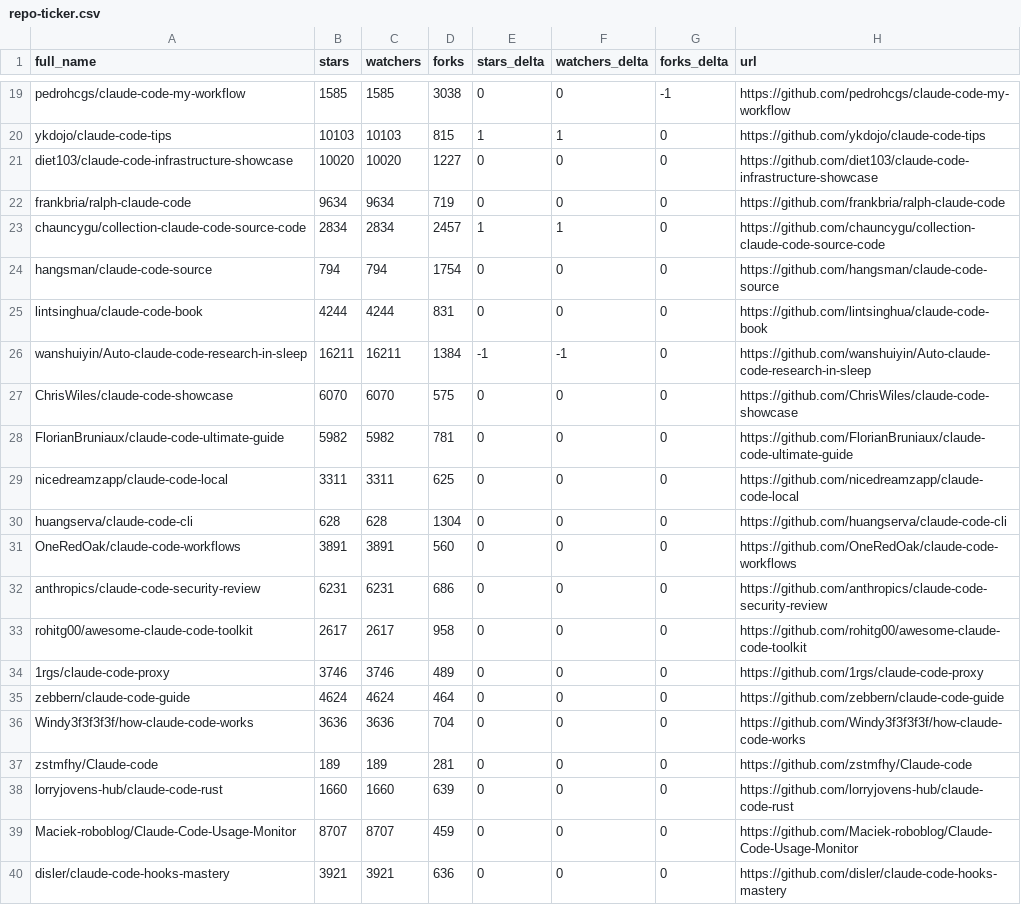
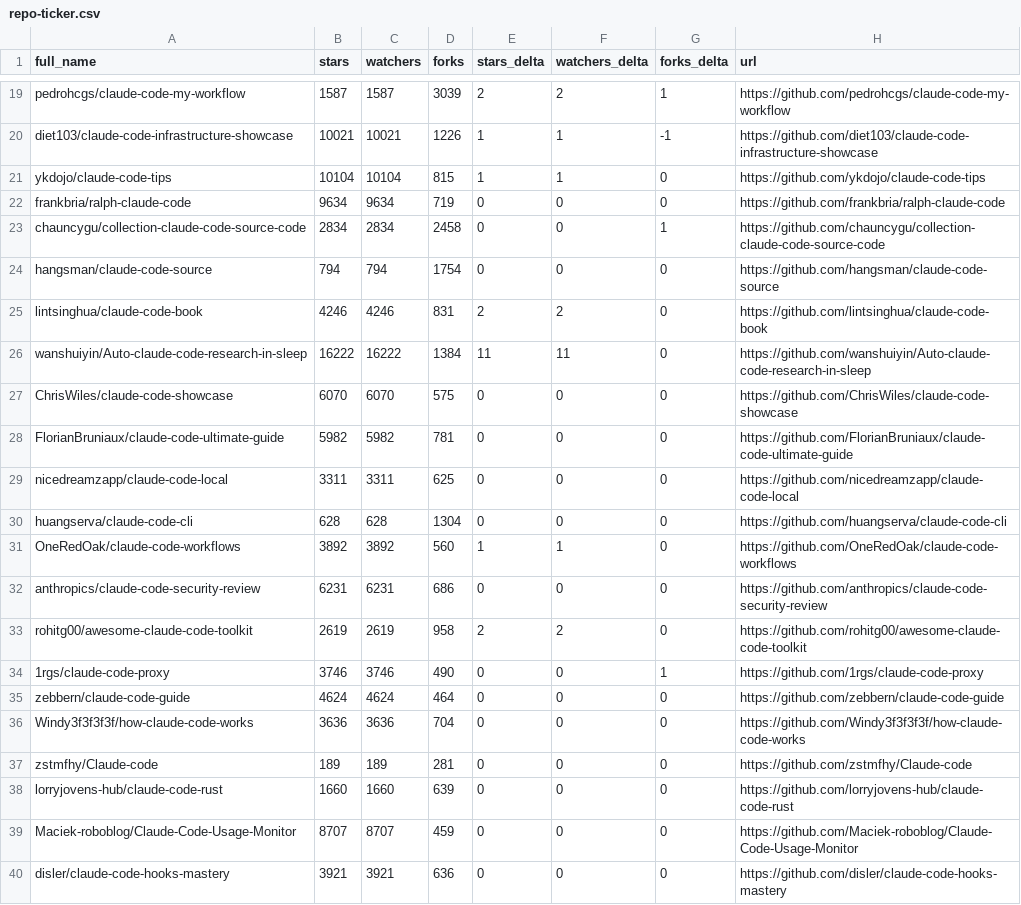
Before and after one commit to sanelez/SZ58_awesome-claude-code, a CSV file: data/repo-ticker.csv, drawn as a sheet; only a part is shown, gaps mark what is left out; removed rows and columns are numbered as before the commit, all else as after; the diff covers the shown part only; the diff names each change by its address in the sheet, - before the commit and + after, or states it on an @@ line.

```diff
--- a/data/repo-ticker.csv
+++ b/data/repo-ticker.csv
-B19 (stars): 1585
+B19 (stars): 1587
-C19 (watchers): 1585
+C19 (watchers): 1587
-D19 (forks): 3038
+D19 (forks): 3039
-E19 (stars_delta): 0
+E19 (stars_delta): 2
-F19 (watchers_delta): 0
+F19 (watchers_delta): 2
-G19 (forks_delta): -1
+G19 (forks_delta): 1
+row 20: diet103/claude-code-infrastructure-showcase | 10021 | 10021 | 1226 | 1 | 1 | -1 | https://github.com/diet103/claude-code-infrastructure-showcase
-B21 (stars): 10103
+B21 (stars): 10104
-C21 (watchers): 10103
+C21 (watchers): 10104
-row 21: diet103/claude-code-infrastructure-showcase | 10020 | 10020 | 1227 | 0 | 0 | 0 | https://github.com/diet103/claude-code-infrastructure-showcase
-D23 (forks): 2457
+D23 (forks): 2458
-E23 (stars_delta): 1
+E23 (stars_delta): 0
-F23 (watchers_delta): 1
+F23 (watchers_delta): 0
-G23 (forks_delta): 0
+G23 (forks_delta): 1
-B25 (stars): 4244
+B25 (stars): 4246
-C25 (watchers): 4244
+C25 (watchers): 4246
-E25 (stars_delta): 0
+E25 (stars_delta): 2
-F25 (watchers_delta): 0
+F25 (watchers_delta): 2
-B26 (stars): 16211
+B26 (stars): 16222
-C26 (watchers): 16211
+C26 (watchers): 16222
-E26 (stars_delta): -1
+E26 (stars_delta): 11
-F26 (watchers_delta): -1
+F26 (watchers_delta): 11
-B31 (stars): 3891
+B31 (stars): 3892
-C31 (watchers): 3891
+C31 (watchers): 3892
-E31 (stars_delta): 0
+E31 (stars_delta): 1
-F31 (watchers_delta): 0
+F31 (watchers_delta): 1
-B33 (stars): 2617
+B33 (stars): 2619
-C33 (watchers): 2617
+C33 (watchers): 2619
-E33 (stars_delta): 0
+E33 (stars_delta): 2
-F33 (watchers_delta): 0
+F33 (watchers_delta): 2
-D34 (forks): 489
+D34 (forks): 490
-G34 (forks_delta): 0
+G34 (forks_delta): 1
```
Also changed, not shown: 2 added rows, 2 removed rows, 2 moved rows and 113 edited cells elsewhere in this file, 2 other files.
